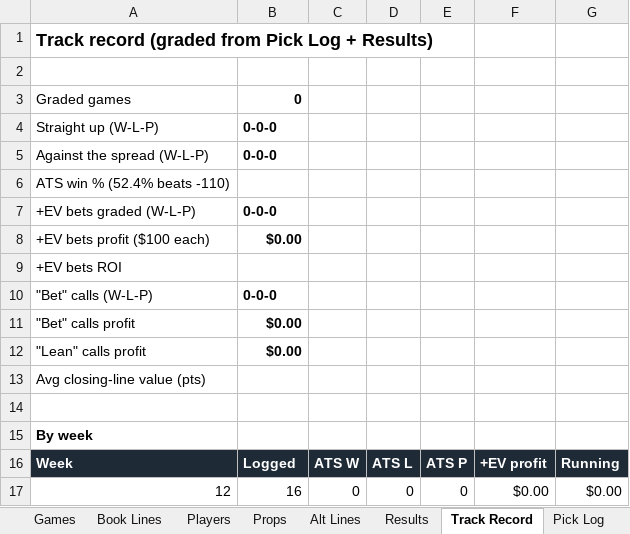
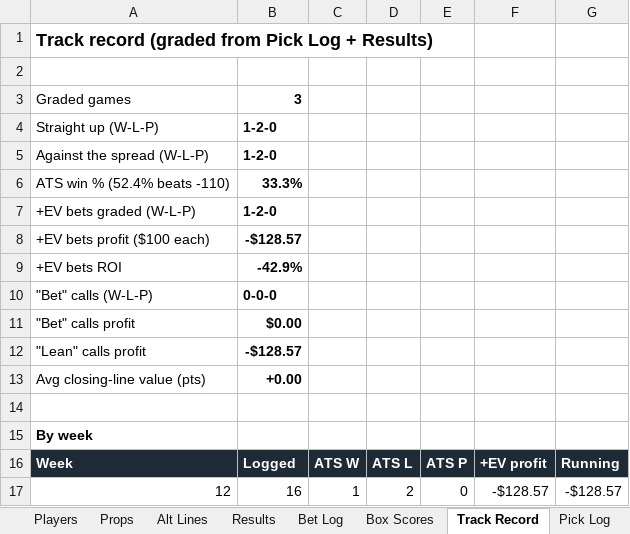
Before and after one commit to eloeser-1147/EV-Betting-Model, an Excel workbook: NFL_Pick_Model.xlsx, sheet Track Record, drawn as a sheet; values as stored, in another font and other column widths than the file's, no borders; the diff names each change by its address in the sheet, - before the commit and + after, or states it on an @@ line.

```diff
--- a/NFL_Pick_Model.xlsx (sheet Track Record)
+++ b/NFL_Pick_Model.xlsx (sheet Track Record)
+sheet tab: Bet Log
+sheet tab: Box Scores
-B3: 0
+B3: 3
-B4:B5: 0-0-0
+B4:B5: 1-2-0
-B6: (empty)
+B6: 33.3%
-B7: 0-0-0
+B7: 1-2-0
-B8: $0.00
+B8: -$128.57
-B9: (empty)
+B9: -42.9%
-B12: $0.00
+B12: -$128.57
-B13: (empty)
+B13: +0.00
-C17: 0
+C17: 1
-D17: 0
+D17: 2
-F17: $0.00
+F17: -$128.57
-G17: $0.00
+G17: -$128.57
```
Also changed, not shown: sheet Pick Log, sheet Results, sheet How to update, 1 other file.
